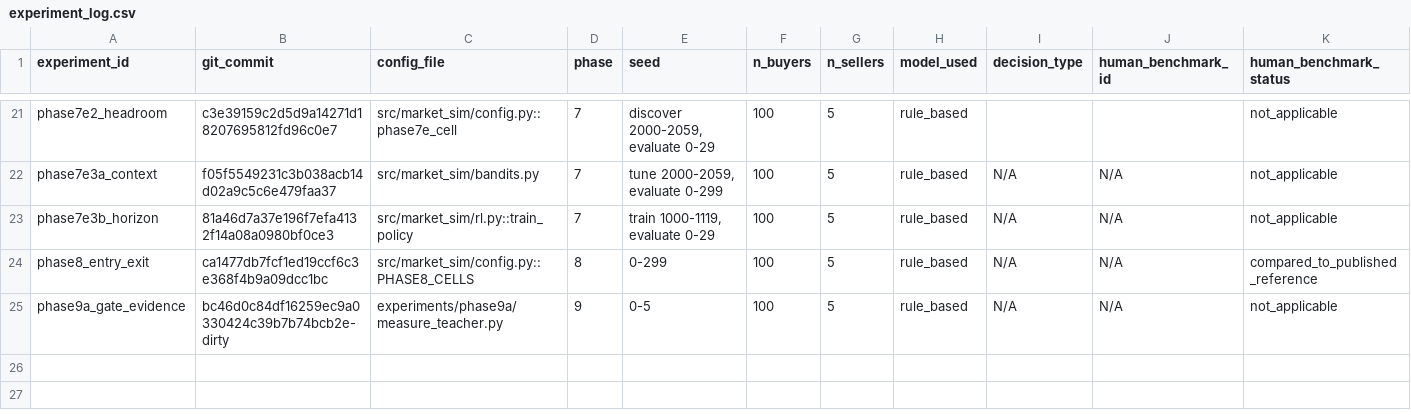
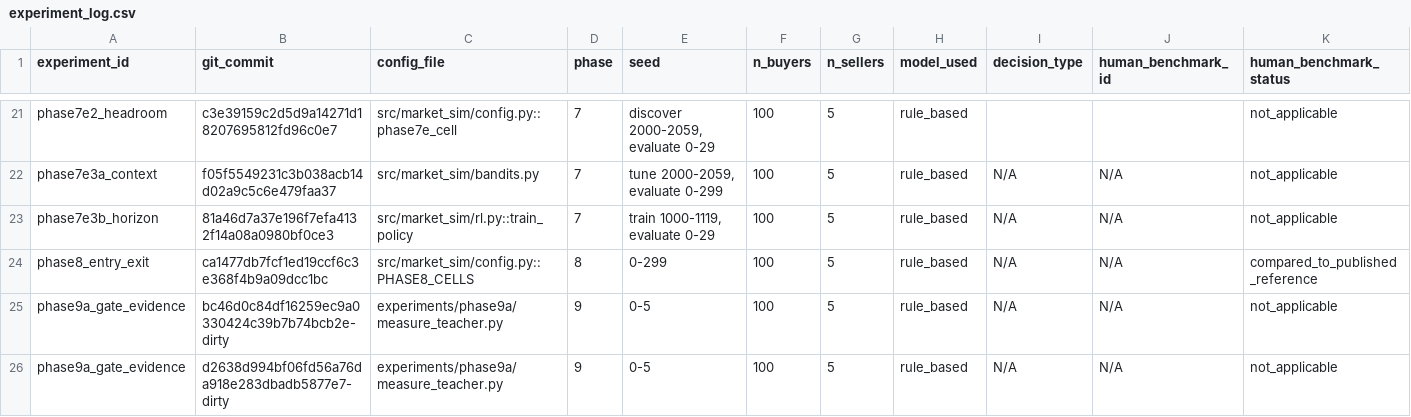
Before and after one commit to heatherluu99/learned-market, a CSV file: experiment_log.csv, drawn as a sheet; only a part is shown, gaps mark what is left out; rows hold the shown columns only; the diff names each change by its address in the sheet, - before the commit and + after, or states it on an @@ line.

```diff
--- a/experiment_log.csv
+++ b/experiment_log.csv
+row 26: phase9a_gate_evidence | d2638d994bf06fd56a76da918e283dbadb5877e7-dirty | experiments/phase9a/measure_teacher.py | 9 | 0-5 | 100 | 5 | rule_based | N/A | N/A | not_applicable
```
Also changed, not shown: 6 other files.
